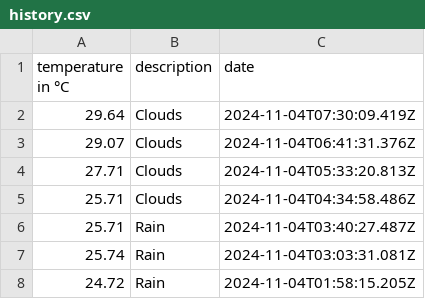
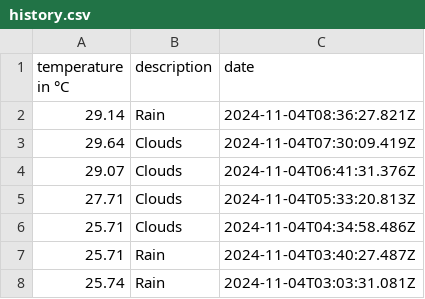
Before and after one commit to 102/singapore-weather, a CSV file: history.csv, drawn as a sheet; only a part is shown; the shorter side is filled out with more unchanged rows; the diff names each change by its address in the sheet, - before the commit and + after, or states it on an @@ line.

Commit message:
Flat: latest data (2024-11-04T08:36:27.977Z) {   "date": "2024-11-04T08:36:27.977Z",   "files": [     {       "name": "history.csv",       "deltaBytes": 37,       "source": "https://api.openweathermap.org/data/2.5/weather?lat=1.35&lon=103.82&units=metric&appid=***"     },     {       "name": "weather.json",       "deltaBytes": 25,       "source": "https://api.openweathermap.org/data/2.5/weather?lat=1.35&lon=103.82&units=metric&appid=***"     }   ] }

```diff
--- a/history.csv
+++ b/history.csv
+row 2: 29.14 | Rain | 2024-11-04T08:36:27.821Z
```
Also changed, not shown: 1 other file.
